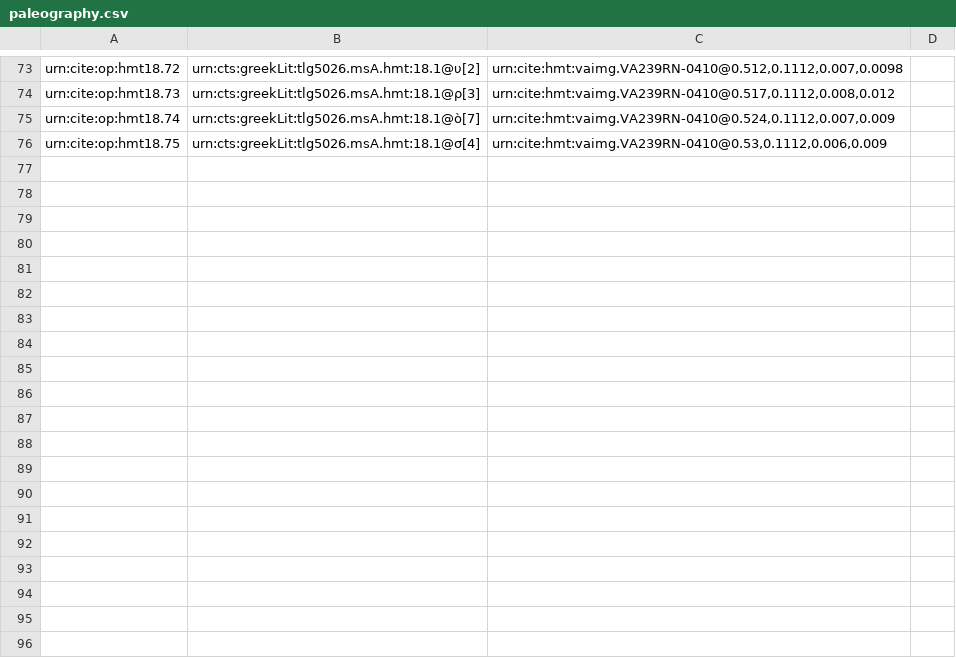
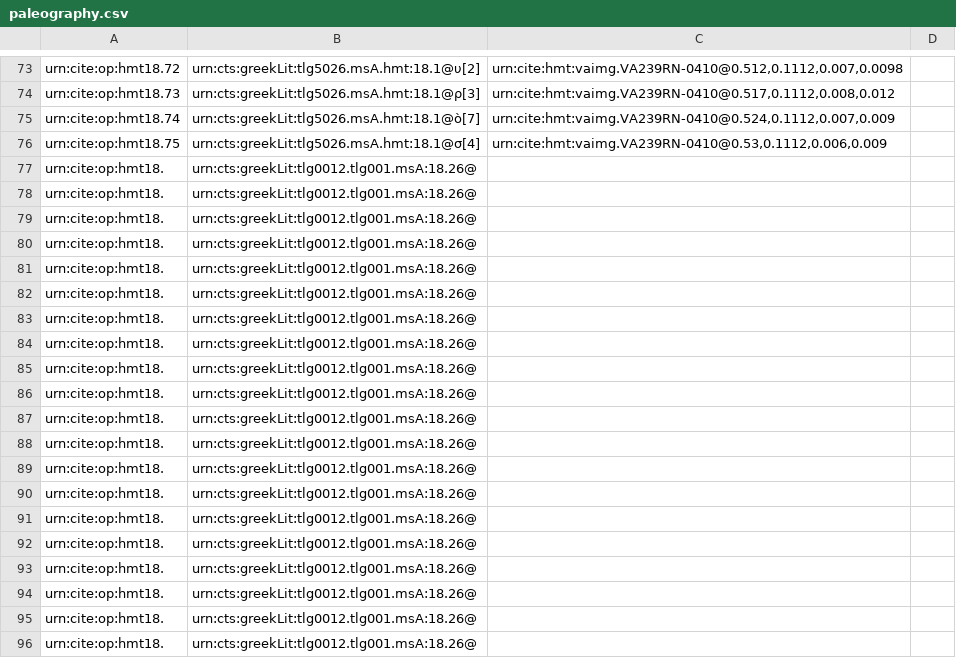
Before and after one commit to hmteditors/closed-hc-il18, a CSV file: venA/collections/paleography.csv, drawn as a sheet; only a part is shown, gaps mark what is left out; the diff covers the shown part only.

Commit message:
Update paleography.csv

```diff
--- a/venA/collections/paleography.csv
+++ b/venA/collections/paleography.csv
@@ -76 +76,21 @@ urn:cite:op:hmt18.74,urn:cts:greekLit:tlg5026.msA.hmt:18.1@ὸ[7],"urn:cite:hmt:
 urn:cite:op:hmt18.75,urn:cts:greekLit:tlg5026.msA.hmt:18.1@σ[4],"urn:cite:hmt:vaimg.VA239RN-0410@0.53,0.1112,0.006,0.009",
+urn:cite:op:hmt18.,urn:cts:greekLit:tlg0012.tlg001.msA:18.26@,"",
+urn:cite:op:hmt18.,urn:cts:greekLit:tlg0012.tlg001.msA:18.26@,"",
+urn:cite:op:hmt18.,urn:cts:greekLit:tlg0012.tlg001.msA:18.26@,"",
+urn:cite:op:hmt18.,urn:cts:greekLit:tlg0012.tlg001.msA:18.26@,"",
+urn:cite:op:hmt18.,urn:cts:greekLit:tlg0012.tlg001.msA:18.26@,"",
+urn:cite:op:hmt18.,urn:cts:greekLit:tlg0012.tlg001.msA:18.26@,"",
+urn:cite:op:hmt18.,urn:cts:greekLit:tlg0012.tlg001.msA:18.26@,"",
+urn:cite:op:hmt18.,urn:cts:greekLit:tlg0012.tlg001.msA:18.26@,"",
+urn:cite:op:hmt18.,urn:cts:greekLit:tlg0012.tlg001.msA:18.26@,"",
+urn:cite:op:hmt18.,urn:cts:greekLit:tlg0012.tlg001.msA:18.26@,"",
+urn:cite:op:hmt18.,urn:cts:greekLit:tlg0012.tlg001.msA:18.26@,"",
+urn:cite:op:hmt18.,urn:cts:greekLit:tlg0012.tlg001.msA:18.26@,"",
+urn:cite:op:hmt18.,urn:cts:greekLit:tlg0012.tlg001.msA:18.26@,"",
+urn:cite:op:hmt18.,urn:cts:greekLit:tlg0012.tlg001.msA:18.26@,"",
+urn:cite:op:hmt18.,urn:cts:greekLit:tlg0012.tlg001.msA:18.26@,"",
+urn:cite:op:hmt18.,urn:cts:greekLit:tlg0012.tlg001.msA:18.26@,"",
+urn:cite:op:hmt18.,urn:cts:greekLit:tlg0012.tlg001.msA:18.26@,"",
+urn:cite:op:hmt18.,urn:cts:greekLit:tlg0012.tlg001.msA:18.26@,"",
+urn:cite:op:hmt18.,urn:cts:greekLit:tlg0012.tlg001.msA:18.26@,"",
+urn:cite:op:hmt18.,urn:cts:greekLit:tlg0012.tlg001.msA:18.26@,"",
```
Also changed, not shown: 16 added rows elsewhere in this file.
